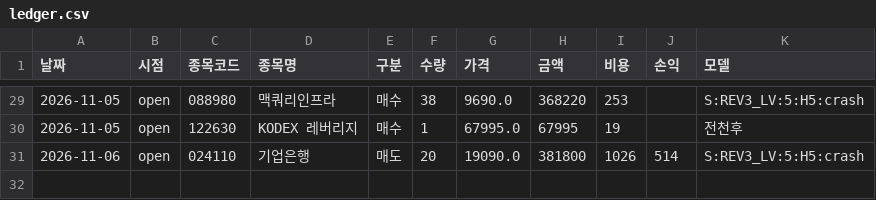
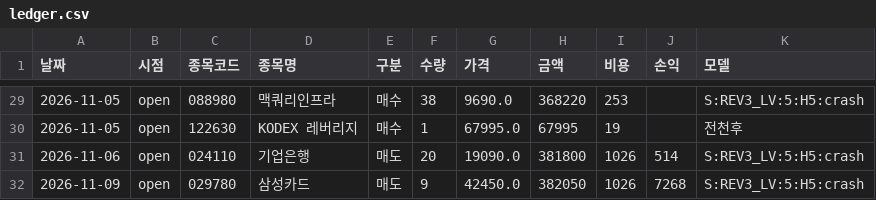
Before and after one commit to sunbmj4119-cmd/rich, a CSV file: data/short/ledger.csv, drawn as a sheet; only a part is shown, gaps mark what is left out; the diff names each change by its address in the sheet, - before the commit and + after, or states it on an @@ line.

```diff
--- a/data/short/ledger.csv
+++ b/data/short/ledger.csv
+row 32: 2026-11-09 | open | 029780 | 삼성카드 | 매도 | 9 | 42450.0 | 382050 | 1026 | 7268 | S:REV3_LV:5:H5:crash
```
Also changed, not shown: data/autotrade/decisions.csv, data/autotrade/equity.csv, 45 other files.
